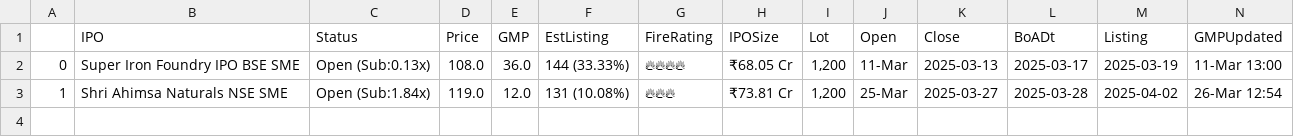
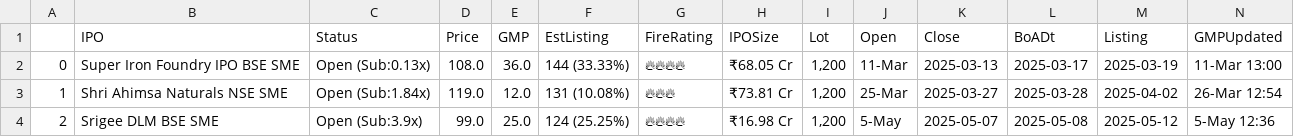
Before and after one commit to AnkurGuptaGithub/test_githubActions, a CSV file: apply.csv, drawn as a sheet.

```diff
--- a/apply.csv
+++ b/apply.csv
@@ -3 +3,2 @@
 1,Shri Ahimsa Naturals NSE SME,Open (Sub:1.84x),119.0,12.0,131 (10.08%),🔥🔥🔥,₹73.81 Cr,"1,200",25-Mar,2025-03-27,2025-03-28,2025-04-02,26-Mar 12:54
+2,Srigee DLM BSE SME,Open (Sub:3.9x),99.0,25.0,124 (25.25%),🔥🔥🔥🔥,₹16.98 Cr,"1,200",5-May,2025-05-07,2025-05-08,2025-05-12,5-May 12:36
```
